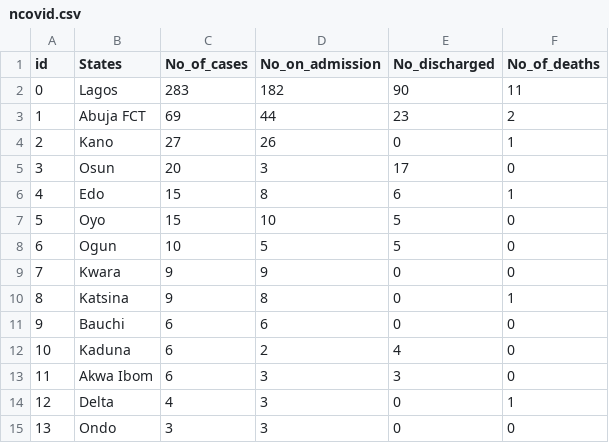
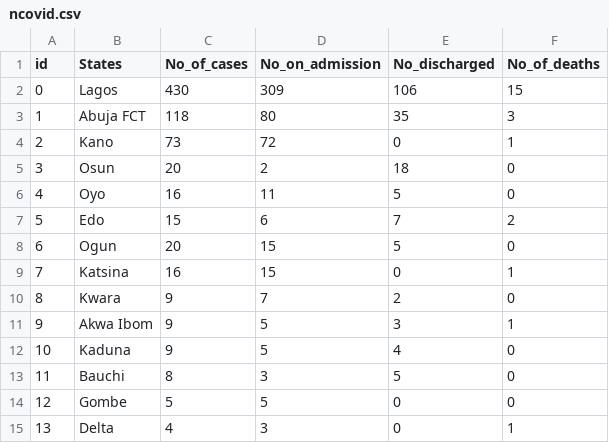
Before and after one commit to Mastersam07/ncovid-19-api, a CSV file: data_getter/ncovid.csv, drawn as a sheet; only a part is shown; removed rows and columns are numbered as before the commit, all else as after; the diff covers the shown part only; the diff names each change by its address in the sheet, - before the commit and + after, or states it on an @@ line.

Commit message:
total data

```diff
--- a/data_getter/ncovid.csv
+++ b/data_getter/ncovid.csv
-C2 (No_of_cases): 283
+C2 (No_of_cases): 430
-D2 (No_on_admission): 182
+D2 (No_on_admission): 309
-E2 (No_discharged): 90
+E2 (No_discharged): 106
-F2 (No_of_deaths): 11
+F2 (No_of_deaths): 15
-C3 (No_of_cases): 69
+C3 (No_of_cases): 118
-D3 (No_on_admission): 44
+D3 (No_on_admission): 80
-E3 (No_discharged): 23
+E3 (No_discharged): 35
-F3 (No_of_deaths): 2
+F3 (No_of_deaths): 3
-C4 (No_of_cases): 27
+C4 (No_of_cases): 73
-D4 (No_on_admission): 26
+D4 (No_on_admission): 72
-D5 (No_on_admission): 3
+D5 (No_on_admission): 2
-E5 (No_discharged): 17
+E5 (No_discharged): 18
-row 6: 4 | Edo | 15 | 8 | 6 | 1
@@ column A (id) renumbered between rows 6 and 25 @@
-C6 (No_of_cases): 15
+C6 (No_of_cases): 16
-D6 (No_on_admission): 10
+D6 (No_on_admission): 11
+row 7: 5 | Edo | 15 | 6 | 7 | 2
-C8 (No_of_cases): 10
+C8 (No_of_cases): 20
-D8 (No_on_admission): 5
+D8 (No_on_admission): 15
-row 9: 7 | Kwara | 9 | 9 | 0 | 0
-C9 (No_of_cases): 9
+C9 (No_of_cases): 16
-D9 (No_on_admission): 8
+D9 (No_on_admission): 15
-row 11: 9 | Bauchi | 6 | 6 | 0 | 0
+row 10: 8 | Kwara | 9 | 7 | 2 | 0
+row 11: 9 | Akwa Ibom | 9 | 5 | 3 | 1
-C12 (No_of_cases): 6
+C12 (No_of_cases): 9
-D12 (No_on_admission): 2
+D12 (No_on_admission): 5
-row 13: 11 | Akwa Ibom | 6 | 3 | 3 | 0
+row 13: 11 | Bauchi | 8 | 3 | 5 | 0
+row 14: 12 | Gombe | 5 | 5 | 0 | 0
-row 15: 13 | Ondo | 3 | 3 | 0 | 0
```
Also changed, not shown: 5 added rows and 4 edited cells elsewhere in this file.
